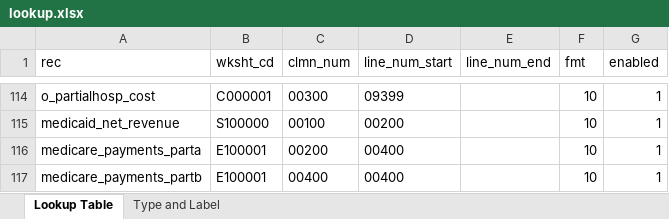
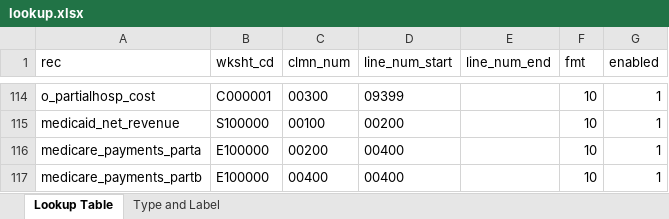
Before and after one commit to SK2006/hospital-cost-reports, an Excel workbook: lookup.xlsx, sheet Lookup Table, drawn as a sheet; only a part is shown, gaps mark what is left out; values as stored, in another font and other column widths than the file's, no borders; the diff names each change by its address in the sheet, - before the commit and + after, or states it on an @@ line.

Commit message:
edited lookup

```diff
--- a/lookup.xlsx (sheet Lookup Table)
+++ b/lookup.xlsx (sheet Lookup Table)
-B116:B117 (wksht_cd): E100001
+B116:B117 (wksht_cd): E100000
```
Also changed, not shown: 1 other file.
